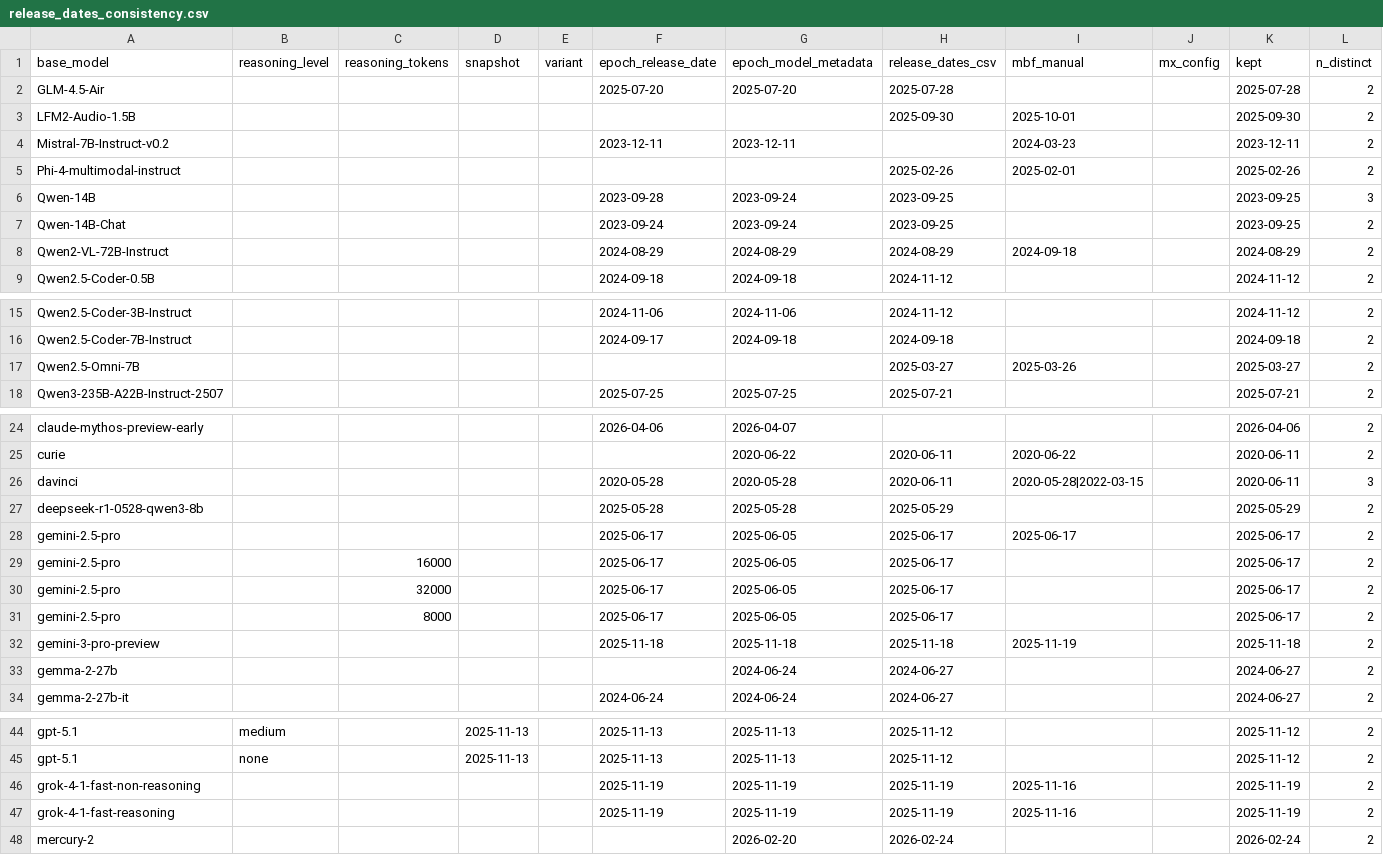
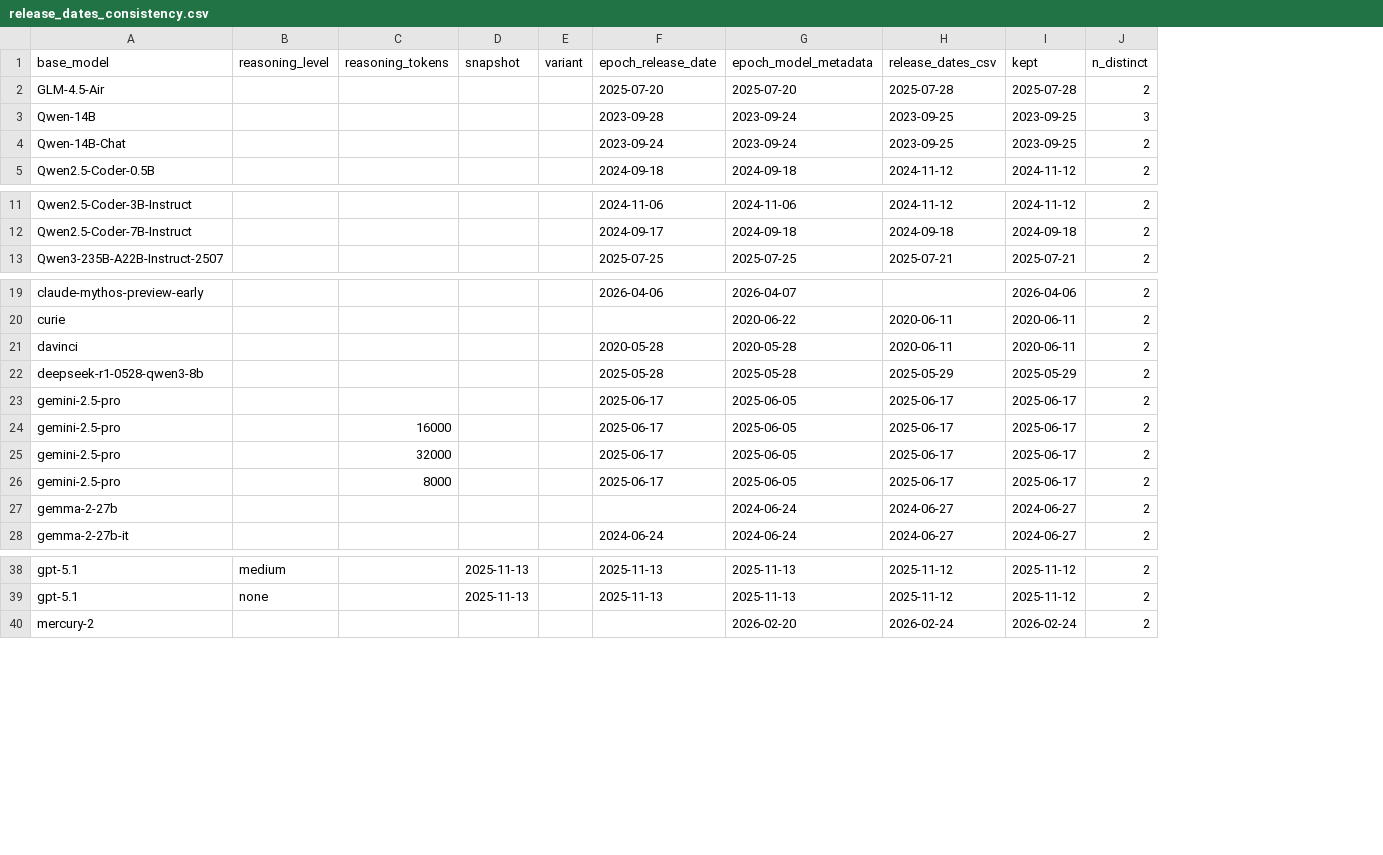
Before and after one commit to General-Purpose-AI-Policy-Lab/benchmark-data-pipeline, a CSV file: docs/release_dates_consistency.csv, drawn as a sheet; only a part is shown, gaps mark what is left out; removed rows and columns are numbered as before the commit, all else as after; the diff names each change by its address in the sheet, - before the commit and + after, or states it on an @@ line.

```diff
--- a/docs/release_dates_consistency.csv
+++ b/docs/release_dates_consistency.csv
-column I (mbf_manual), rows 25-28: 2020-06-22 | 2020-05-28|2022-03-15 |  | 2025-06-17
-column J (mx_config), empty
-row 3: LFM2-Audio-1.5B |  |  |  |  |  |  | 2025-09-30 | 2025-10-01 |  | 2025-09-30 | 2
-row 4: Mistral-7B-Instruct-v0.2 |  |  |  |  | 2023-12-11 | 2023-12-11 |  | 2024-03-23 |  | 2023-12-11 | 2
-row 5: Phi-4-multimodal-instruct |  |  |  |  |  |  | 2025-02-26 | 2025-02-01 |  | 2025-02-26 | 2
-row 8: Qwen2-VL-72B-Instruct |  |  |  |  | 2024-08-29 | 2024-08-29 | 2024-08-29 | 2024-09-18 |  | 2024-08-29 | 2
-row 17: Qwen2.5-Omni-7B |  |  |  |  |  |  | 2025-03-27 | 2025-03-26 |  | 2025-03-27 | 2
-J21 (n_distinct): 3
+J21 (n_distinct): 2
-row 32: gemini-3-pro-preview |  |  |  |  | 2025-11-18 | 2025-11-18 | 2025-11-18 | 2025-11-19 |  | 2025-11-18 | 2
-row 46: grok-4-1-fast-non-reasoning |  |  |  |  | 2025-11-19 | 2025-11-19 | 2025-11-19 | 2025-11-16 |  | 2025-11-19 | 2
-row 47: grok-4-1-fast-reasoning |  |  |  |  | 2025-11-19 | 2025-11-19 | 2025-11-19 | 2025-11-16 |  | 2025-11-19 | 2
```
Also changed, not shown: 0_input/metadata/release_dates.csv, 19 other files.
